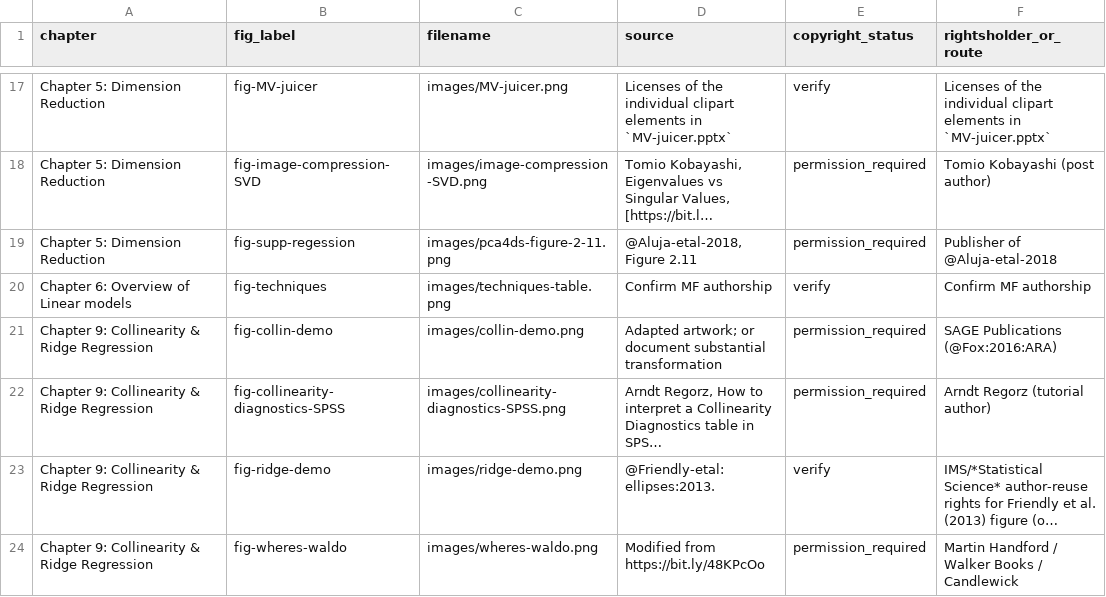
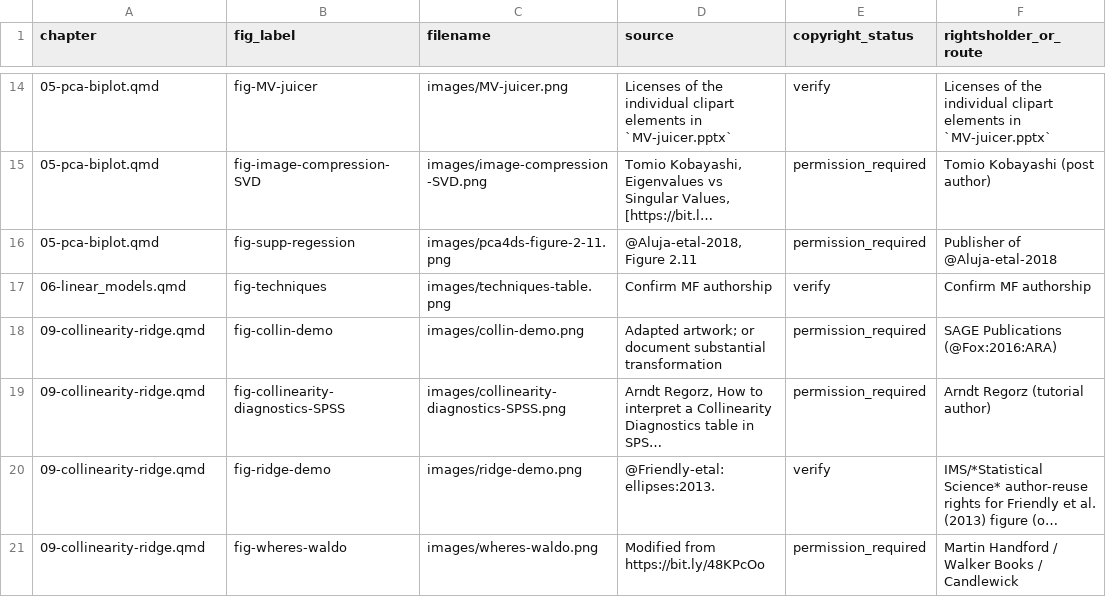
Before and after one commit to friendly/Vis-MLM-book, a CSV file: issues/permissions-tracking.csv, drawn as a sheet; only a part is shown, gaps mark what is left out; long unchanged cells end in …; addresses are those after the commit; the diff covers the shown part only; the diff names each change by its address in the sheet, - before the commit and + after, or states it on an @@ line.

```diff
--- a/issues/permissions-tracking.csv
+++ b/issues/permissions-tracking.csv
-A14:A16 (chapter): Chapter 5: Dimension Reduction
+A14:A16 (chapter): 05-pca-biplot.qmd
-A17 (chapter): Chapter 6: Overview of Linear models
+A17 (chapter): 06-linear_models.qmd
-A18:A21 (chapter): Chapter 9: Collinearity & Ridge Regression
+A18:A21 (chapter): 09-collinearity-ridge.qmd
```
Also changed, not shown: 3 added rows, 3 removed rows and 17 edited cells elsewhere in this file, 2 other files.
